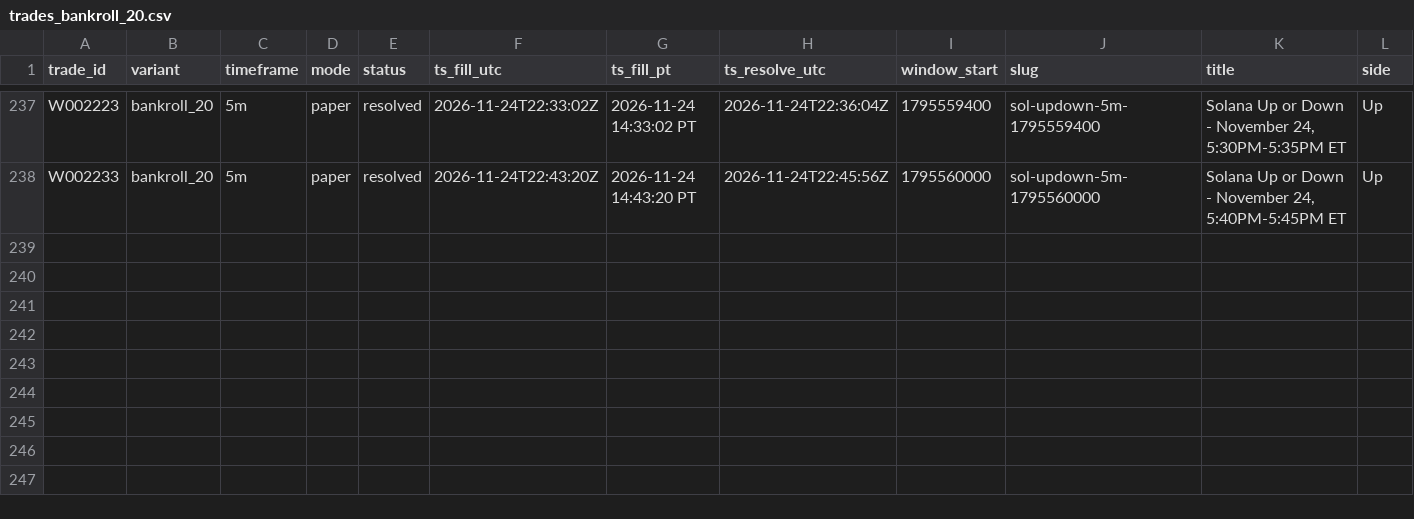
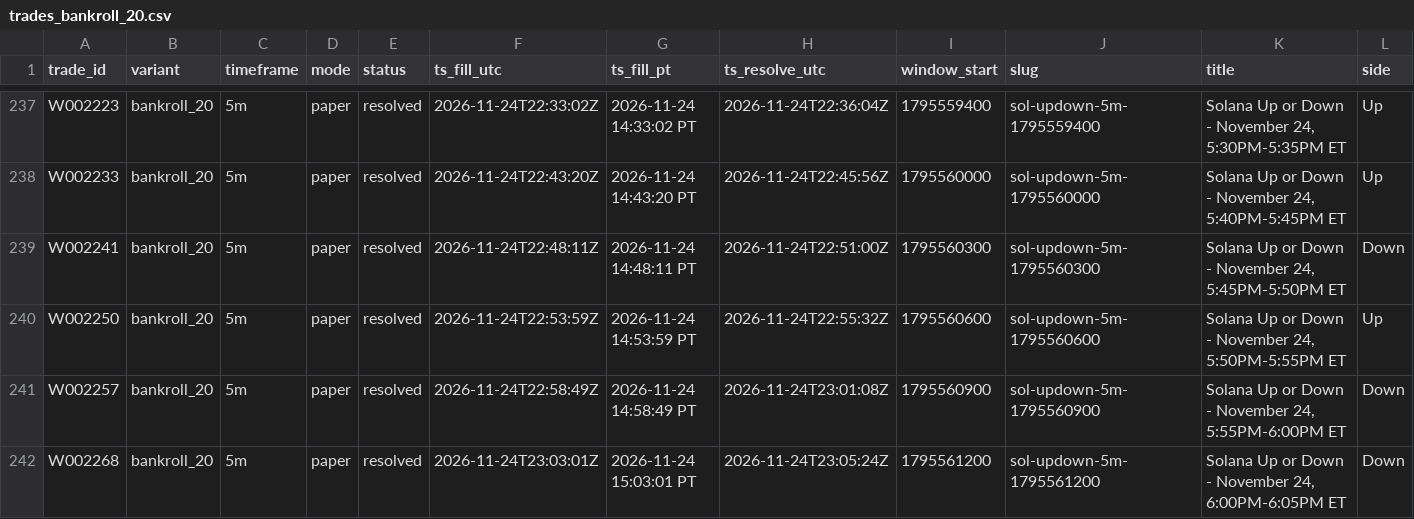
Before and after one commit to michaeldeuchar-dotcom/sol-paper-bot, a CSV file: data/week2/trades_bankroll_20.csv, drawn as a sheet; only a part is shown, gaps mark what is left out; rows hold the shown columns only; the diff names each change by its address in the sheet, - before the commit and + after, or states it on an @@ line.

```diff
--- a/data/week2/trades_bankroll_20.csv
+++ b/data/week2/trades_bankroll_20.csv
+row 239: W002241 | bankroll_20 | 5m | paper | resolved | 2026-11-24T22:48:11Z | 2026-11-24 14:48:11 PT | 2026-11-24T22:51:00Z | 1795560300 | sol-updown-5m-1795560300 | Solana Up or Down - November 24, 5:45PM-5:50PM ET | Down
+row 240: W002250 | bankroll_20 | 5m | paper | resolved | 2026-11-24T22:53:59Z | 2026-11-24 14:53:59 PT | 2026-11-24T22:55:32Z | 1795560600 | sol-updown-5m-1795560600 | Solana Up or Down - November 24, 5:50PM-5:55PM ET | Up
+row 241: W002257 | bankroll_20 | 5m | paper | resolved | 2026-11-24T22:58:49Z | 2026-11-24 14:58:49 PT | 2026-11-24T23:01:08Z | 1795560900 | sol-updown-5m-1795560900 | Solana Up or Down - November 24, 5:55PM-6:00PM ET | Down
+row 242: W002268 | bankroll_20 | 5m | paper | resolved | 2026-11-24T23:03:01Z | 2026-11-24 15:03:01 PT | 2026-11-24T23:05:24Z | 1795561200 | sol-updown-5m-1795561200 | Solana Up or Down - November 24, 6:00PM-6:05PM ET | Down
```
Also changed, not shown: data/week2/trades_ab_hedge_v2_15m.csv, data/week2/trades_auto_pick.csv, 24 other files.
